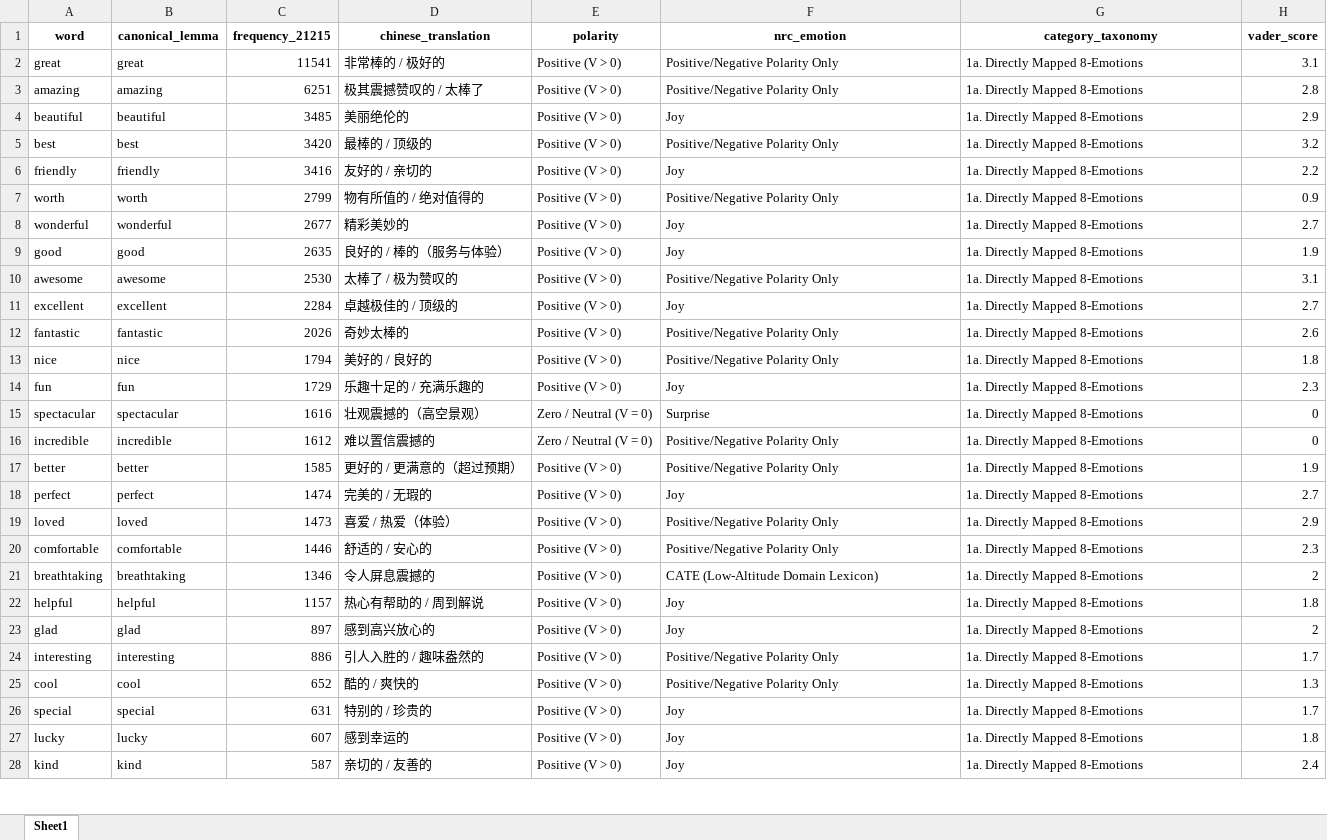
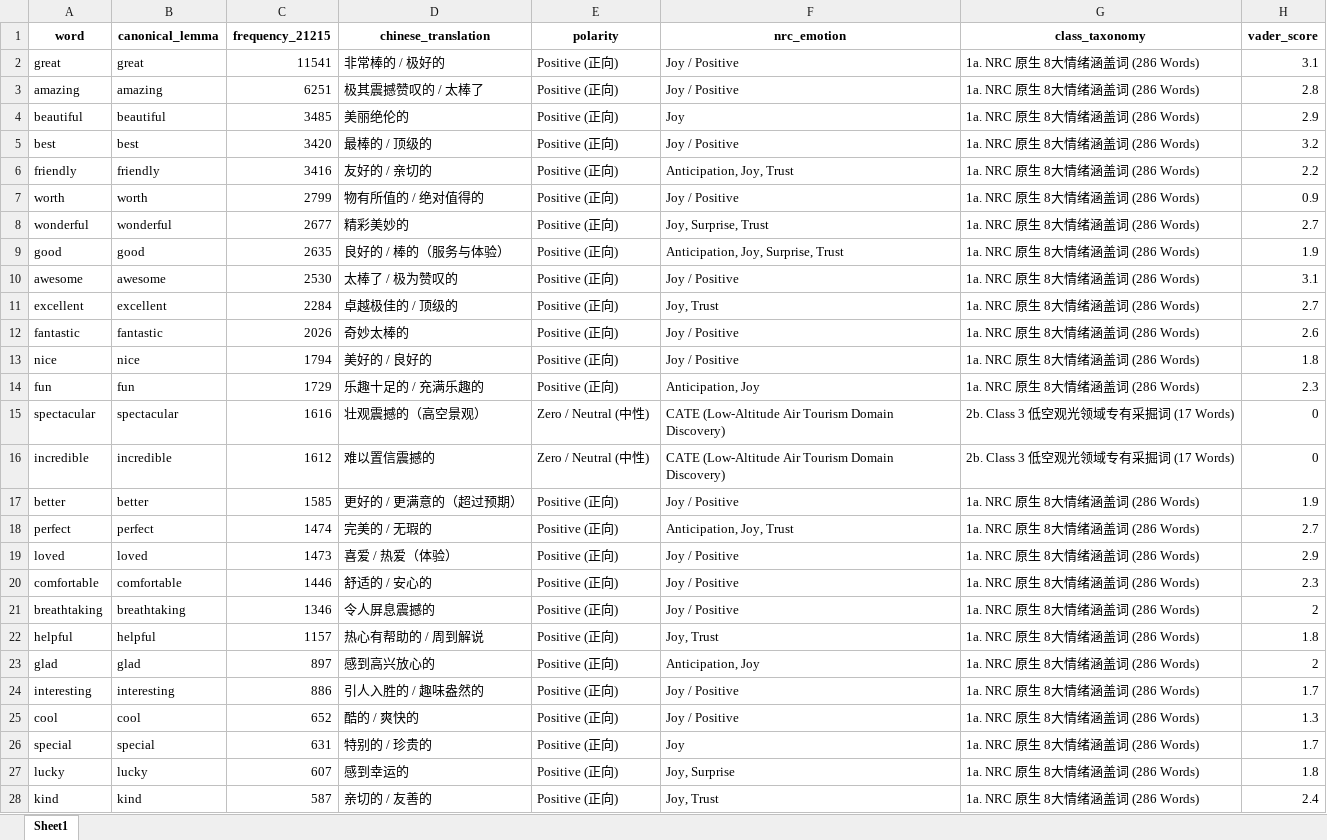
Before and after one commit to ypeng12/Low-Altitude, an Excel workbook: data/derived_outputs/post_rescued_nrc_630_codebook.xlsx, sheet Sheet1, drawn as a sheet; only a part is shown; values as stored, in another font and other column widths than the file's, no borders; the diff covers the shown part only; the diff names each change by its address in the sheet, - before the commit and + after, or states it on an @@ line.

Commit message:
feat(ai): build official master codebook with full translations, polarity, nrc emotions, and class taxonomy

```diff
--- a/data/derived_outputs/post_rescued_nrc_630_codebook.xlsx (sheet Sheet1)
+++ b/data/derived_outputs/post_rescued_nrc_630_codebook.xlsx (sheet Sheet1)
-G1: category_taxonomy
+G1: class_taxonomy
-E2:E14 (polarity): Positive (V > 0)
+E2:E14 (polarity): Positive (正向)
-F2:F3 (nrc_emotion): Positive/Negative Polarity Only
+F2:F3 (nrc_emotion): Joy / Positive
-G2:G14 (class_taxonomy): 1a. Directly Mapped 8-Emotions
+G2:G14 (class_taxonomy): 1a. NRC 原生 8大情绪涵盖词 (286 Words)
-F5 (nrc_emotion): Positive/Negative Polarity Only
+F5 (nrc_emotion): Joy / Positive
-F6 (nrc_emotion): Joy
+F6 (nrc_emotion): Anticipation, Joy, Trust
-F7 (nrc_emotion): Positive/Negative Polarity Only
+F7 (nrc_emotion): Joy / Positive
-F8 (nrc_emotion): Joy
+F8 (nrc_emotion): Joy, Surprise, Trust
-F9 (nrc_emotion): Joy
+F9 (nrc_emotion): Anticipation, Joy, Surprise, Trust
-F10 (nrc_emotion): Positive/Negative Polarity Only
+F10 (nrc_emotion): Joy / Positive
-F11 (nrc_emotion): Joy
+F11 (nrc_emotion): Joy, Trust
-F12:F13 (nrc_emotion): Positive/Negative Polarity Only
+F12:F13 (nrc_emotion): Joy / Positive
-F14 (nrc_emotion): Joy
+F14 (nrc_emotion): Anticipation, Joy
-E15:E16 (polarity): Zero / Neutral (V = 0)
+E15:E16 (polarity): Zero / Neutral (中性)
-F15 (nrc_emotion): Surprise
+F15 (nrc_emotion): CATE (Low-Altitude Air Tourism Domain Discovery)
-G15:G16 (class_taxonomy): 1a. Directly Mapped 8-Emotions
+G15:G16 (class_taxonomy): 2b. Class 3 低空观光领域专有采掘词 (17 Words)
-F16 (nrc_emotion): Positive/Negative Polarity Only
+F16 (nrc_emotion): CATE (Low-Altitude Air Tourism Domain Discovery)
-E17:E28 (polarity): Positive (V > 0)
+E17:E28 (polarity): Positive (正向)
-F17 (nrc_emotion): Positive/Negative Polarity Only
+F17 (nrc_emotion): Joy / Positive
-G17:G28 (class_taxonomy): 1a. Directly Mapped 8-Emotions
+G17:G28 (class_taxonomy): 1a. NRC 原生 8大情绪涵盖词 (286 Words)
-F18 (nrc_emotion): Joy
+F18 (nrc_emotion): Anticipation, Joy, Trust
-F19:F20 (nrc_emotion): Positive/Negative Polarity Only
+F19:F20 (nrc_emotion): Joy / Positive
-F21 (nrc_emotion): CATE (Low-Altitude Domain Lexicon)
+F21 (nrc_emotion): Joy / Positive
-F22 (nrc_emotion): Joy
+F22 (nrc_emotion): Joy, Trust
-F23 (nrc_emotion): Joy
+F23 (nrc_emotion): Anticipation, Joy
-F24:F25 (nrc_emotion): Positive/Negative Polarity Only
+F24:F25 (nrc_emotion): Joy / Positive
-F27 (nrc_emotion): Joy
+F27 (nrc_emotion): Joy, Surprise
-F28 (nrc_emotion): Joy
+F28 (nrc_emotion): Joy, Trust
```
Also changed, not shown: 1742 edited cells elsewhere in this sheet, data/analyze/post_rescued_nrc_630_codebook.xlsx, 5 other files.
